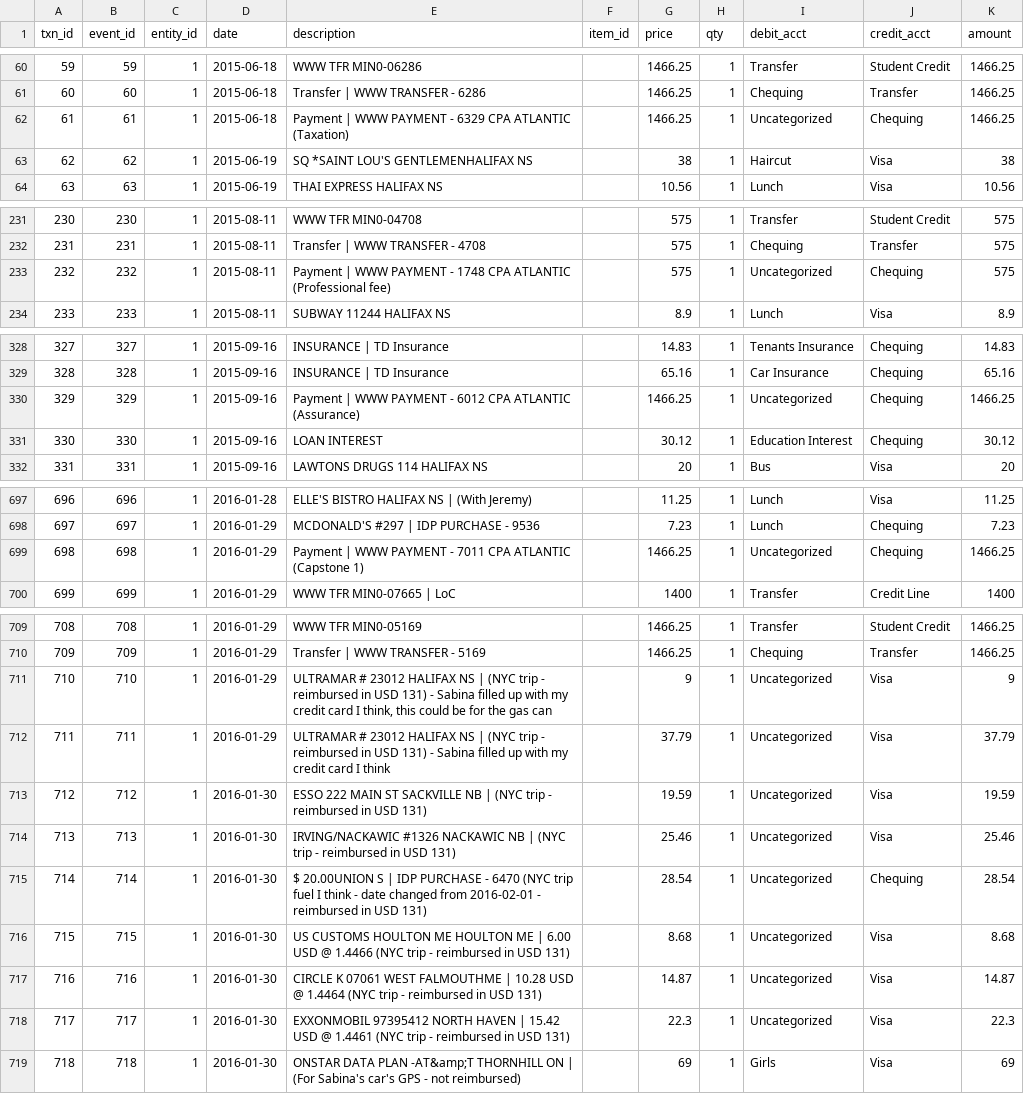
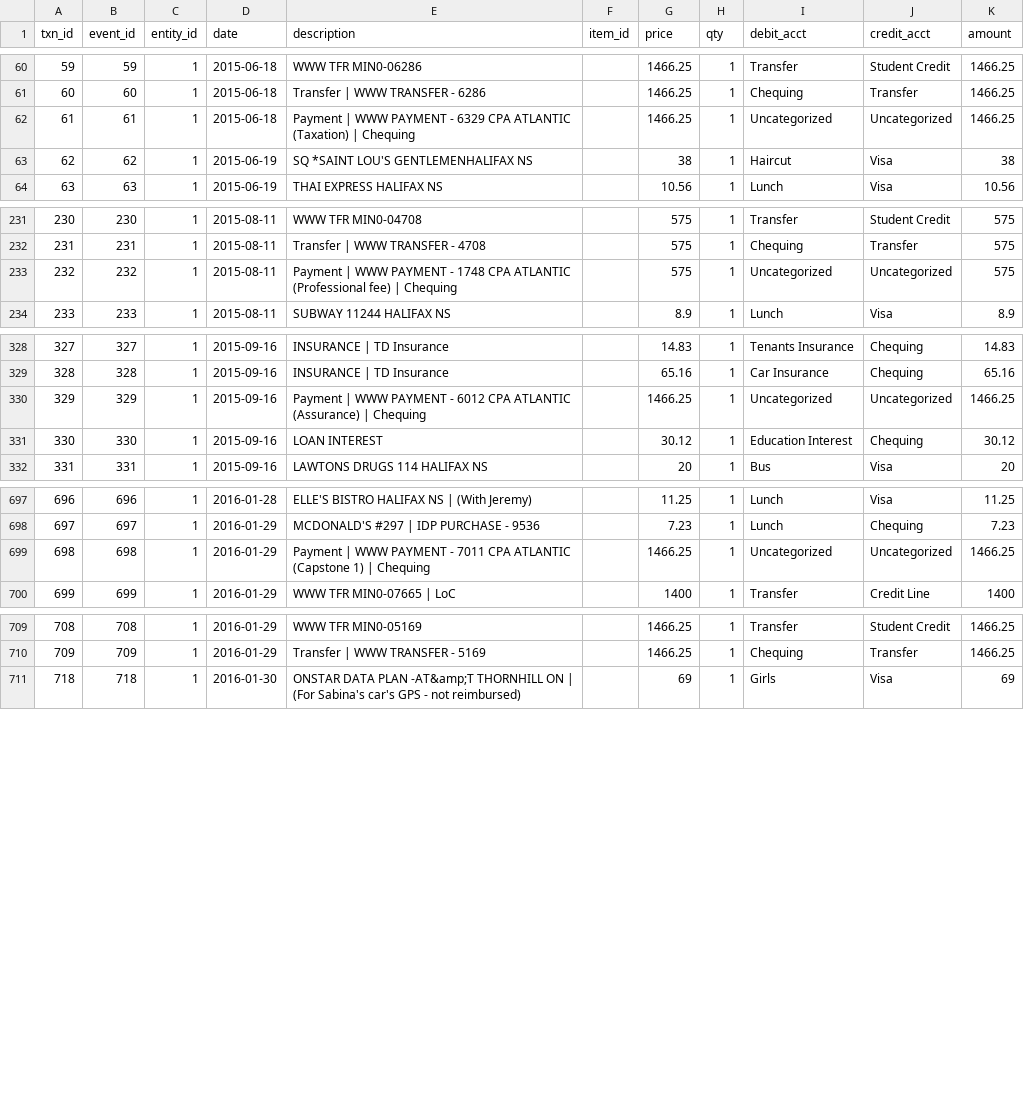
Before and after one commit to ralexander11/acct_legacy, a CSV file: ledger.csv, drawn as a sheet; only a part is shown, gaps mark what is left out; the diff covers the shown part only.

```diff
--- a/ledger.csv
+++ b/ledger.csv
@@ -61,3 +61,3 @@
 60,60,1,2015-06-18,Transfer | WWW TRANSFER - 6286,,1466.25,1,Chequing,Transfer,1466.25
-61,61,1,2015-06-18,Payment | WWW PAYMENT - 6329 CPA ATLANTIC (Taxation),,1466.25,1,Uncategorized,Chequing,1466.25
+61,61,1,2015-06-18,Payment | WWW PAYMENT - 6329 CPA ATLANTIC (Taxation) | Chequing,,1466.25,1,Uncategorized,Uncategorized,1466.25
 62,62,1,2015-06-19,SQ *SAINT LOU'S GENTLEMENHALIFAX NS,,38,1,Haircut,Visa,38
@@ -232,3 +232,3 @@
 231,231,1,2015-08-11,Transfer | WWW TRANSFER - 4708,,575,1,Chequing,Transfer,575
-232,232,1,2015-08-11,Payment | WWW PAYMENT - 1748 CPA ATLANTIC (Professional fee),,575,1,Uncategorized,Chequing,575
+232,232,1,2015-08-11,Payment | WWW PAYMENT - 1748 CPA ATLANTIC (Professional fee) | Chequing,,575,1,Uncategorized,Uncategorized,575
 233,233,1,2015-08-11,SUBWAY 11244 HALIFAX NS,,8.9,1,Lunch,Visa,8.9
@@ -329,3 +329,3 @@
 328,328,1,2015-09-16,INSURANCE | TD Insurance,,65.16,1,Car Insurance,Chequing,65.16
-329,329,1,2015-09-16,Payment | WWW PAYMENT - 6012 CPA ATLANTIC (Assurance),,1466.25,1,Uncategorized,Chequing,1466.25
+329,329,1,2015-09-16,Payment | WWW PAYMENT - 6012 CPA ATLANTIC (Assurance) | Chequing,,1466.25,1,Uncategorized,Uncategorized,1466.25
 330,330,1,2015-09-16,LOAN INTEREST,,30.12,1,Education Interest,Chequing,30.12
@@ -698,3 +698,3 @@
 697,697,1,2016-01-29,MCDONALD'S #297 | IDP PURCHASE - 9536,,7.23,1,Lunch,Chequing,7.23
-698,698,1,2016-01-29,Payment | WWW PAYMENT - 7011 CPA ATLANTIC (Capstone 1),,1466.25,1,Uncategorized,Chequing,1466.25
+698,698,1,2016-01-29,Payment | WWW PAYMENT - 7011 CPA ATLANTIC (Capstone 1) | Chequing,,1466.25,1,Uncategorized,Uncategorized,1466.25
 699,699,1,2016-01-29,WWW TFR MIN0-07665 | LoC,,1400,1,Transfer,Credit Line,1400
@@ -710,10 +710,2 @@
 709,709,1,2016-01-29,Transfer | WWW TRANSFER - 5169,,1466.25,1,Chequing,Transfer,1466.25
-710,710,1,2016-01-29,"ULTRAMAR # 23012 HALIFAX NS | (NYC trip - reimbursed in USD 131) - Sabina filled up with my credit card I think, this could be for the gas can",,9,1,Uncategorized,Visa,9
-711,711,1,2016-01-29,ULTRAMAR # 23012 HALIFAX NS | (NYC trip - reimbursed in USD 131) - Sabina filled up with my credit card I think,,37.79,1,Uncategorized,Visa,37.79
-712,712,1,2016-01-30,ESSO 222 MAIN ST SACKVILLE NB | (NYC trip - reimbursed in USD 131),,19.59,1,Uncategorized,Visa,19.59
-713,713,1,2016-01-30,IRVING/NACKAWIC #1326 NACKAWIC NB | (NYC trip - reimbursed in USD 131),,25.46,1,Uncategorized,Visa,25.46
-714,714,1,2016-01-30,$ 20.00UNION S | IDP PURCHASE - 6470 (NYC trip fuel I think - date changed from 2016-02-01 - reimbursed in USD 131),,28.54,1,Uncategorized,Chequing,28.54
-715,715,1,2016-01-30,US CUSTOMS HOULTON ME HOULTON ME | 6.00 USD @ 1.4466 (NYC trip - reimbursed in USD 131),,8.68,1,Uncategorized,Visa,8.68
-716,716,1,2016-01-30,CIRCLE K 07061 WEST FALMOUTHME | 10.28 USD @ 1.4464 (NYC trip - reimbursed in USD 131),,14.87,1,Uncategorized,Visa,14.87
-717,717,1,2016-01-30,EXXONMOBIL 97395412 NORTH HAVEN | 15.42 USD @ 1.4461 (NYC trip - reimbursed in USD 131),,22.3,1,Uncategorized,Visa,22.3
 718,718,1,2016-01-30,ONSTAR DATA PLAN -AT&amp;T THORNHILL ON | (For Sabina's car's GPS - not reimbursed),,69,1,Girls,Visa,69
```
Also changed, not shown: 40 edited cells elsewhere in this file, accounts.csv, 3 other files.
